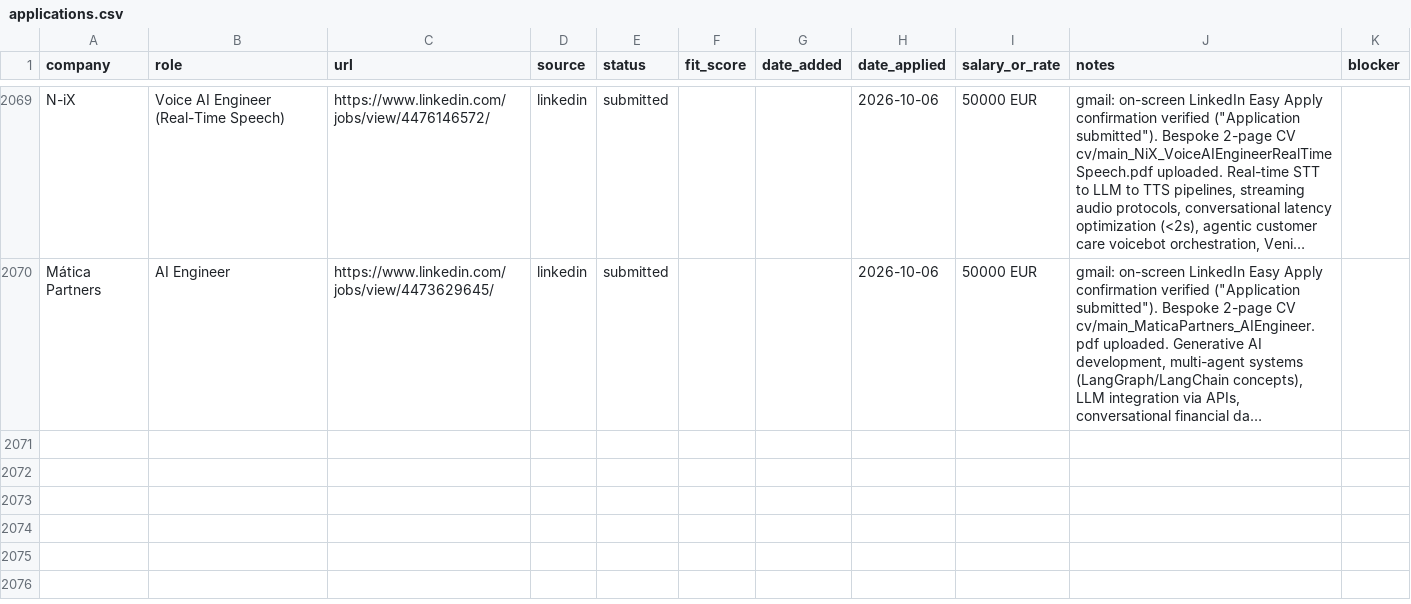
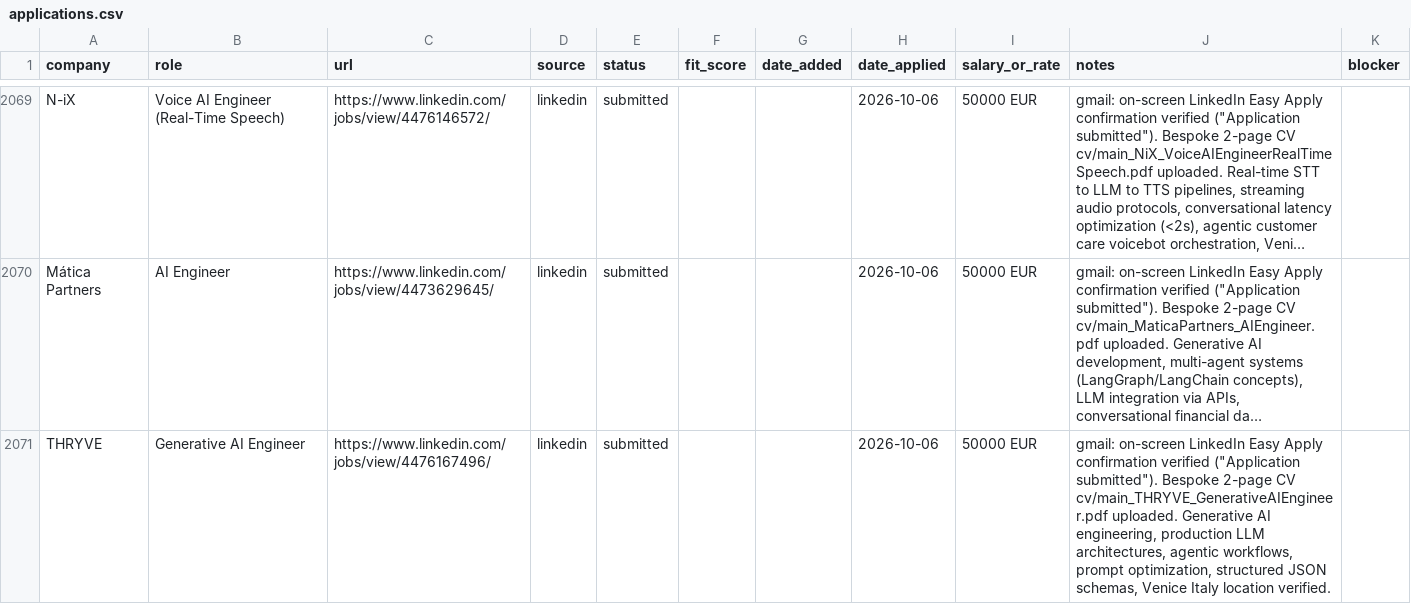
Before and after one commit to prab-gupta/job-hunt, a CSV file: applications.csv, drawn as a sheet; only a part is shown, gaps mark what is left out; long unchanged cells end in …; the diff names each change by its address in the sheet, - before the commit and + after, or states it on an @@ line.

Commit message:
feat(application): submit THRYVE Generative AI Engineer via LinkedIn Easy Apply with bespoke CV

```diff
--- a/applications.csv
+++ b/applications.csv
+row 2071: THRYVE | Generative AI Engineer | https://www.linkedin.com/jobs/view/4476167496/ | linkedin | submitted |  |  | 2026-10-06 | 50000 EUR | gmail: on-screen LinkedIn Easy Apply confirmation verified ("Application submitted"). Bespoke 2-page CV cv/main_THRYVE_GenerativeAIEngineer.pdf uploaded. Generative AI engineering, production LLM architectures, agentic workflows, prompt optimization, structured JSON schemas, Venice Italy location verified.
```
Also changed, not shown: data/csvs/applications.csv, loop/applications.csv, 2 other files.
